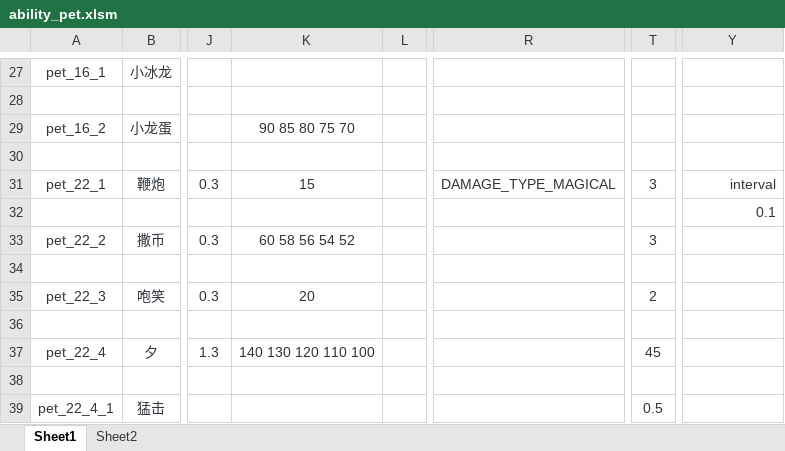
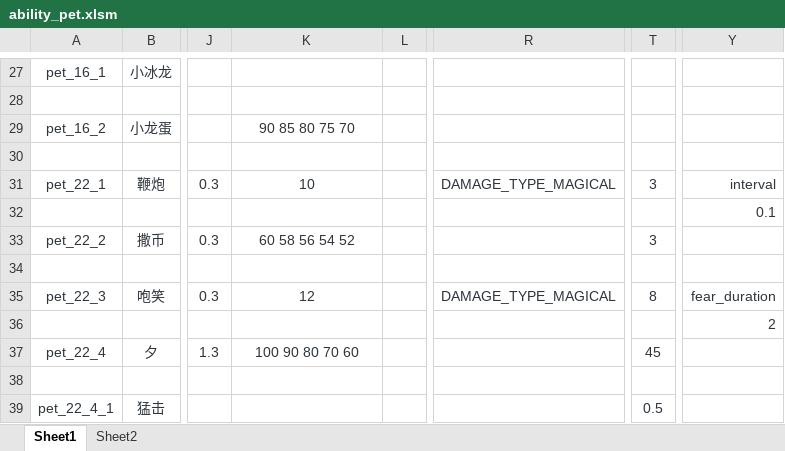
Before and after one commit to BigCiba/GuardingAthena, an Excel workbook: design/3.kv配置表/abilities/ability_pet.xlsm, sheet Sheet1, drawn as a sheet; only a part is shown, gaps mark what is left out; values as stored, in another font and other column widths than the file's, no borders; conditional formats not drawn; the diff names each change by its address in the sheet, - before the commit and + after, or states it on an @@ line.

```diff
--- a/design/3.kv配置表/abilities/ability_pet.xlsm (sheet Sheet1)
+++ b/design/3.kv配置表/abilities/ability_pet.xlsm (sheet Sheet1)
-K31: 15
+K31: 10
-K35: 20
+K35: 12
-R35: (empty)
+R35: DAMAGE_TYPE_MAGICAL
-T35: 2
+T35: 8
-Y35: (empty)
+Y35: fear_duration
-Y36: (empty)
+Y36: 2
-K37: 140 130 120 110 100
+K37: 100 90 80 70 60
```
Also changed, not shown: design/3.kv配置表/abilities/ability_heroes.xlsm, design/3.kv配置表/single/npc_heroes_custom.xlsm, 27 other files.
